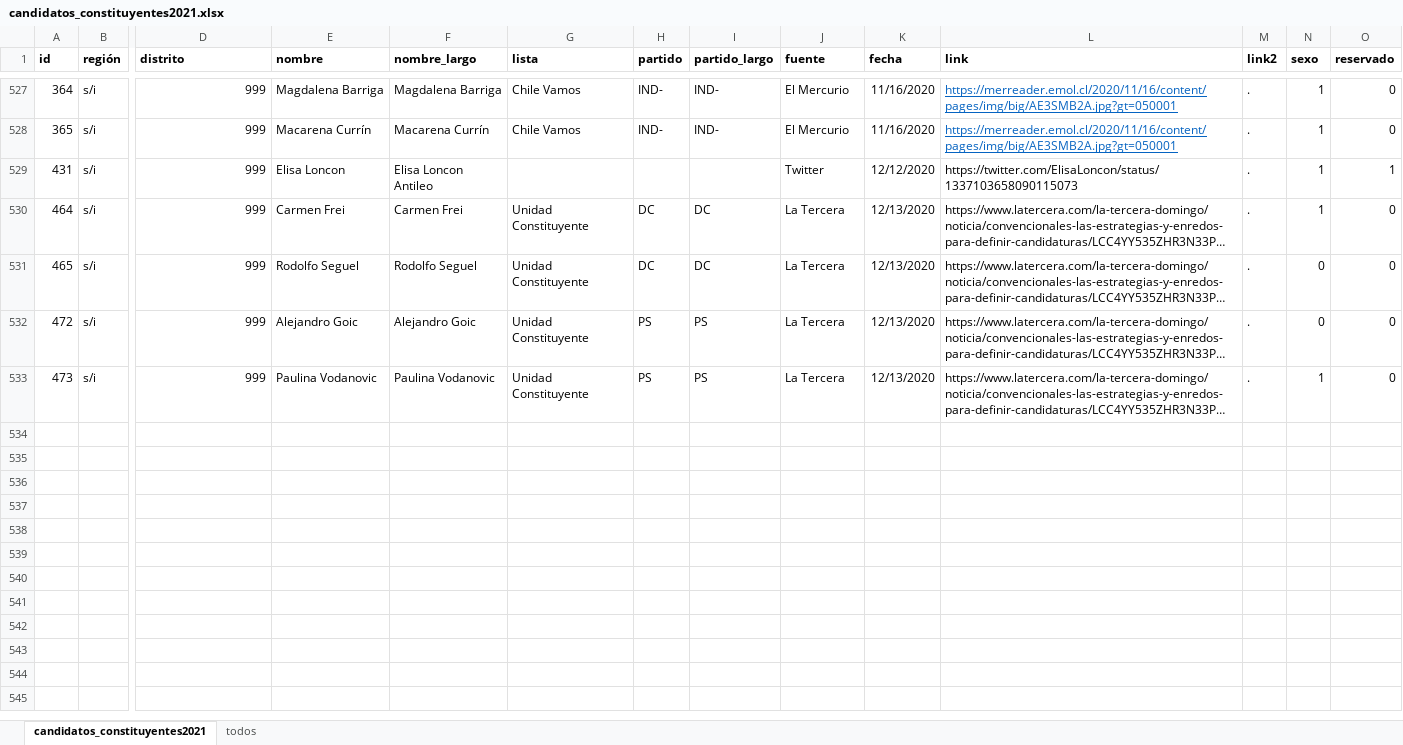
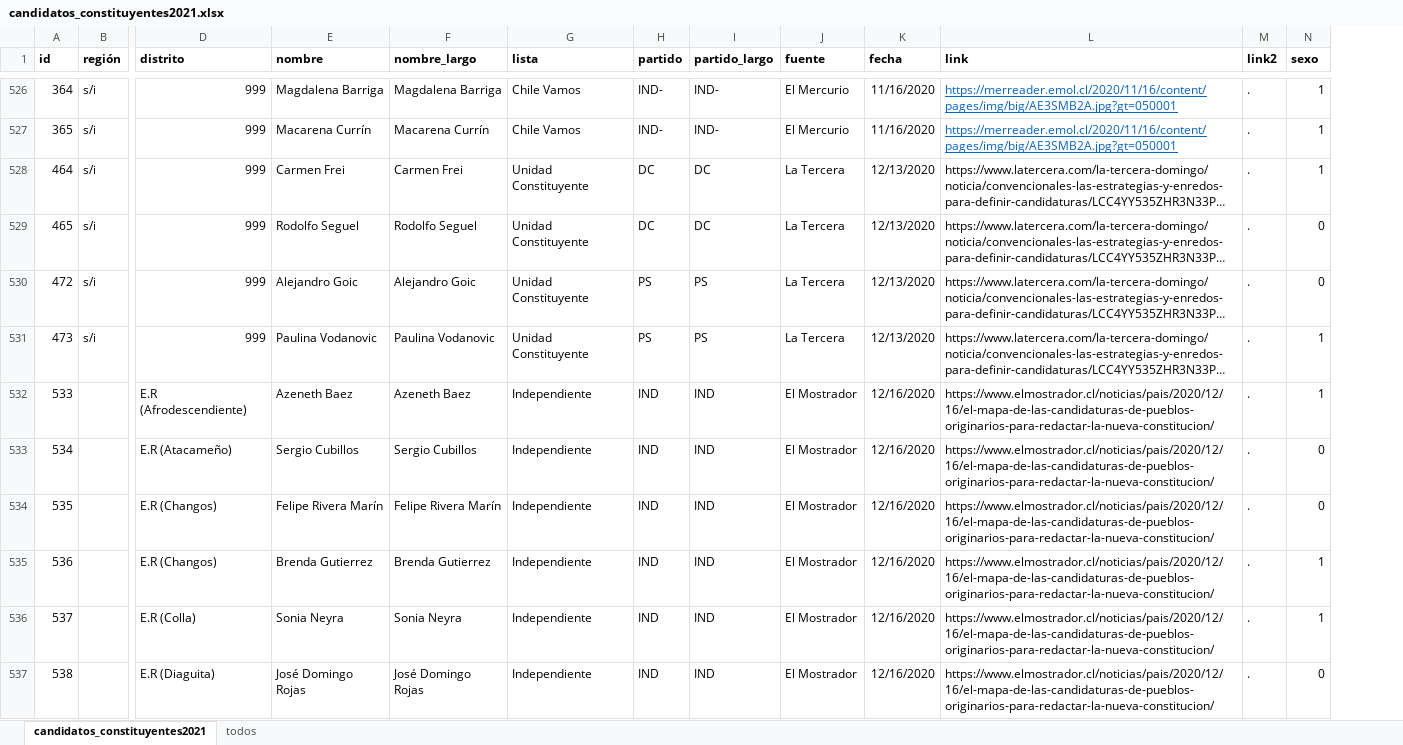
Before and after one commit to tresquintos/candidatos, an Excel workbook: constituyentes 2021/candidatos_constituyentes2021.xlsx, sheet candidatos_constituyentes2021, drawn as a sheet; only a part is shown, gaps mark what is left out; long unchanged cells end in …; values as stored, in another font and other column widths than the file's, no borders; removed rows and columns are numbered as before the commit, all else as after; rows hold the shown columns only; the diff covers the shown part only; the diff names each change by its address in the sheet, - before the commit and + after, or states it on an @@ line.

Commit message:
candidatos

```diff
--- a/constituyentes 2021/candidatos_constituyentes2021.xlsx (sheet candidatos_constituyentes2021)
+++ b/constituyentes 2021/candidatos_constituyentes2021.xlsx (sheet candidatos_constituyentes2021)
-column O (reservado), rows 527-528: 0 | 0; rows 530-533: all 0
-row 529: 431 | s/i | 999 | Elisa Loncon | Elisa Loncon Antileo |  |  |  | Twitter | 12/12/2020 | https://twitter.com/ElisaLoncon/status/1337103658090115073 | . | 1 | 1
+row 532: 533 |  | E.R (Afrodescendiente) | Azeneth Baez | Azeneth Baez | Independiente | IND | IND | El Mostrador | 12/16/2020 | https://www.elmostrador.cl/noticias/pais/2020/12/16/el-mapa-de-las-candidaturas-de-pueblos-originarios-para-redactar-la-nueva-constitucion/ | . | 1
+row 533: 534 |  | E.R (Atacameño) | Sergio Cubillos | Sergio Cubillos | Independiente | IND | IND | El Mostrador | 12/16/2020 | https://www.elmostrador.cl/noticias/pais/2020/12/16/el-mapa-de-las-candidaturas-de-pueblos-originarios-para-redactar-la-nueva-constitucion/ | . | 0
+row 534: 535 |  | E.R (Changos) | Felipe Rivera Marín | Felipe Rivera Marín | Independiente | IND | IND | El Mostrador | 12/16/2020 | https://www.elmostrador.cl/noticias/pais/2020/12/16/el-mapa-de-las-candidaturas-de-pueblos-originarios-para-redactar-la-nueva-constitucion/ | . | 0
+row 535: 536 |  | E.R (Changos) | Brenda Gutierrez | Brenda Gutierrez | Independiente | IND | IND | El Mostrador | 12/16/2020 | https://www.elmostrador.cl/noticias/pais/2020/12/16/el-mapa-de-las-candidaturas-de-pueblos-originarios-para-redactar-la-nueva-constitucion/ | . | 1
+row 536: 537 |  | E.R (Colla) | Sonia Neyra | Sonia Neyra | Independiente | IND | IND | El Mostrador | 12/16/2020 | https://www.elmostrador.cl/noticias/pais/2020/12/16/el-mapa-de-las-candidaturas-de-pueblos-originarios-para-redactar-la-nueva-constitucion/ | . | 1
+row 537: 538 |  | E.R (Diaguita) | José Domingo Rojas | José Domingo Rojas | Independiente | IND | IND | El Mostrador | 12/16/2020 | https://www.elmostrador.cl/noticias/pais/2020/12/16/el-mapa-de-las-candidaturas-de-pueblos-originarios-para-redactar-la-nueva-constitucion/ | . | 0
```
Also changed, not shown: 11 added rows, 2 removed rows and 10 edited cells elsewhere in this sheet, 1 other file.
